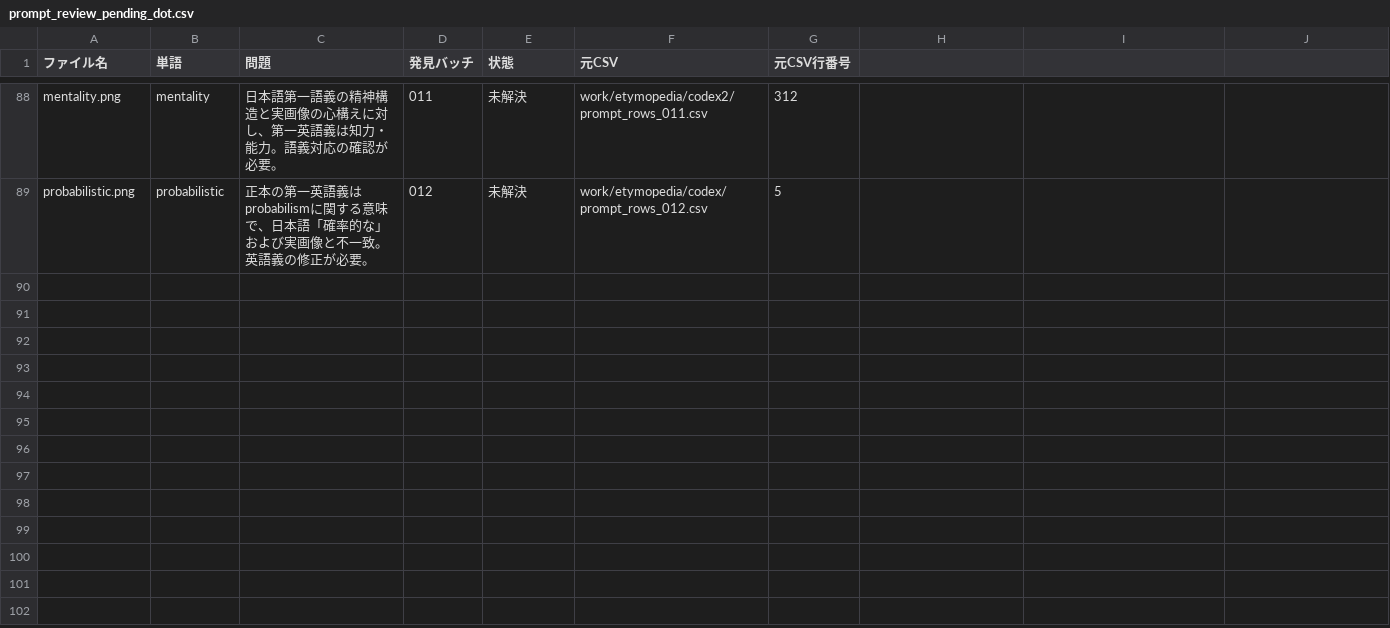
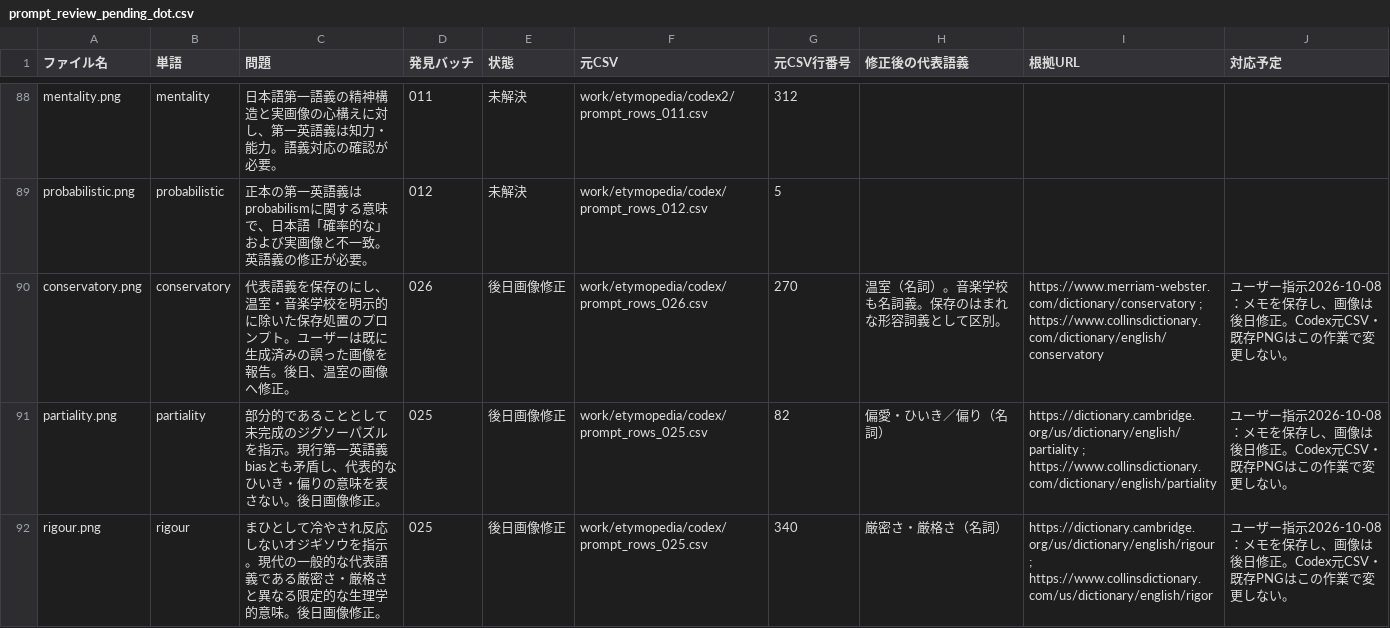
Before and after one commit to haibaratou/etymolingo, a CSV file: work/etymopedia/codex/prompt_review_pending_dot.csv, drawn as a sheet; only a part is shown, gaps mark what is left out; the diff names each change by its address in the sheet, - before the commit and + after, or states it on an @@ line.

Commit message:
Record conservatory, partiality and rigour for later image correction

```diff
--- a/work/etymopedia/codex/prompt_review_pending_dot.csv
+++ b/work/etymopedia/codex/prompt_review_pending_dot.csv
-H1: (empty)
+H1: 修正後の代表語義
-I1: (empty)
+I1: 根拠URL
-J1: (empty)
+J1: 対応予定
+row 90: conservatory.png | conservatory | 代表語義を保存のにし、温室・音楽学校を明示的に除いた保存処置のプロンプト。ユーザーは既に生成済みの誤った画像を報告。後日、温室の画像へ修正。 | 026 | 後日画像修正 | work/etymopedia/codex/prompt_rows_026.csv | 270 | 温室（名詞）。音楽学校も名詞義。保存のはまれな形容詞義として区別。 | https://www.merriam-webster.com/dictionary/conservatory ; https://www.collinsdictionary.com/dictionary/english/conservatory | ユーザー指示2026-10-08：メモを保存し、画像は後日修正。Codex元CSV・既存PNGはこの作業で変更しない。
+row 91: partiality.png | partiality | 部分的であることとして未完成のジグソーパズルを指示。現行第一英語義biasとも矛盾し、代表的なひいき・偏りの意味を表さない。後日画像修正。 | 025 | 後日画像修正 | work/etymopedia/codex/prompt_rows_025.csv | 82 | 偏愛・ひいき／偏り（名詞） | https://dictionary.cambridge.org/us/dictionary/english/partiality ; https://www.collinsdictionary.com/dictionary/english/partiality | ユーザー指示2026-10-08：メモを保存し、画像は後日修正。Codex元CSV・既存PNGはこの作業で変更しない。
+row 92: rigour.png | rigour | まひとして冷やされ反応しないオジギソウを指示。現代の一般的な代表語義である厳密さ・厳格さと異なる限定的な生理学的意味。後日画像修正。 | 025 | 後日画像修正 | work/etymopedia/codex/prompt_rows_025.csv | 340 | 厳密さ・厳格さ（名詞） | https://dictionary.cambridge.org/us/dictionary/english/rigour ; https://www.collinsdictionary.com/us/dictionary/english/rigor | ユーザー指示2026-10-08：メモを保存し、画像は後日修正。Codex元CSV・既存PNGはこの作業で変更しない。
```
